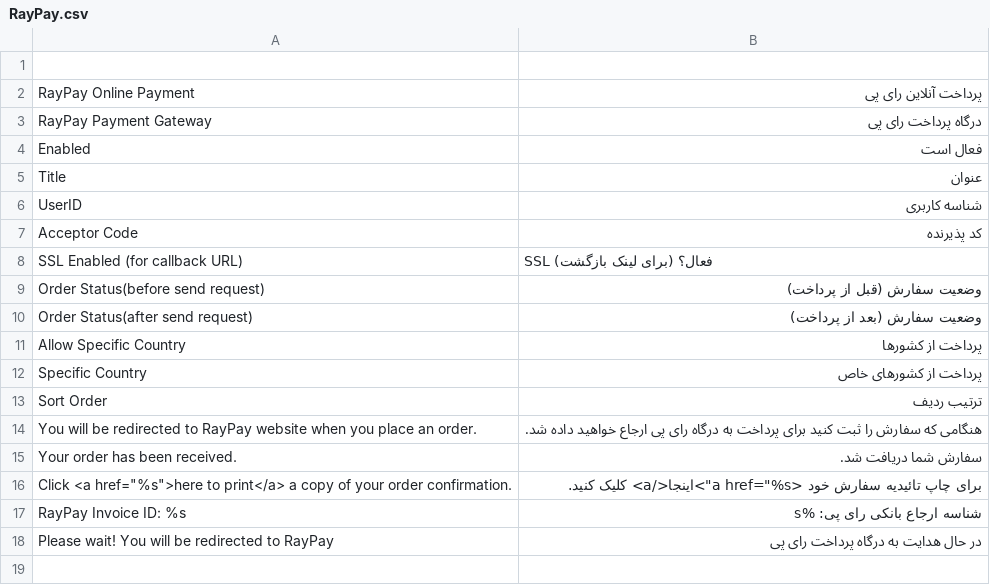
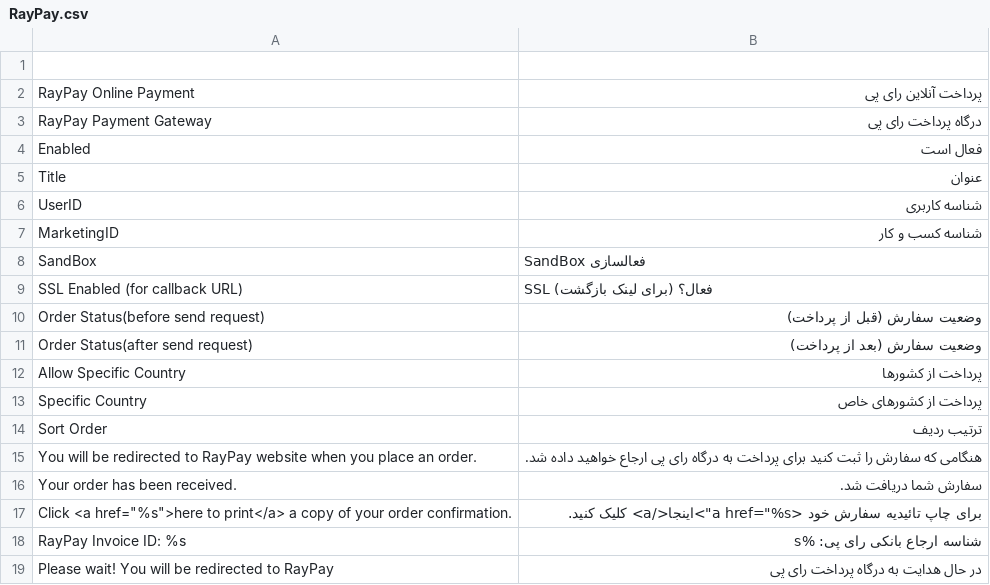
Before and after one commit to raypay-gateway/magento-1, a CSV file: app/locale/fa_IR/RayPay.csv, drawn as a sheet; removed rows and columns are numbered as before the commit, all else as after; the diff names each change by its address in the sheet, - before the commit and + after, or states it on an @@ line.

```diff
--- a/app/locale/fa_IR/RayPay.csv
+++ b/app/locale/fa_IR/RayPay.csv
-row 7: Acceptor Code | کد پذیرنده
+row 7: MarketingID | شناسه کسب و کار
+row 8: SandBox | SandBox فعالسازی
```
Also changed, not shown: 4 other files.
